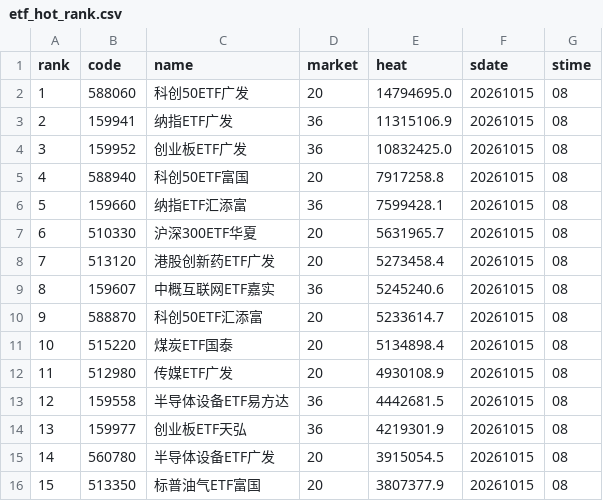
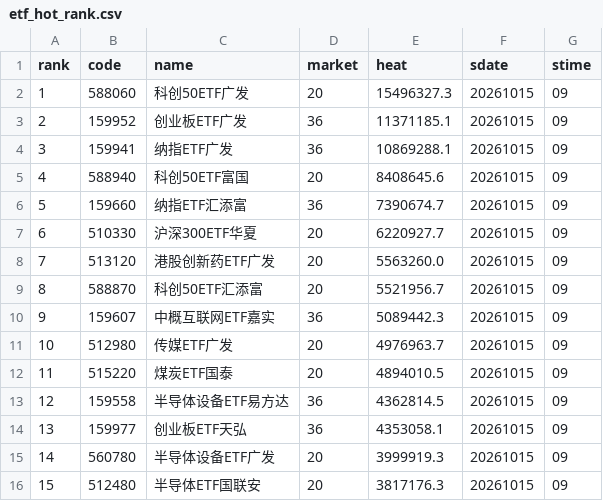
Before and after one commit to zihengniu9/etf-rotation-desk, a CSV file: outputs/etf_hot_rank.csv, drawn as a sheet; only a part is shown; the diff covers the shown part only.

Commit message:
Update dashboard data 2026-10-15 (intraday)

```diff
--- a/outputs/etf_hot_rank.csv
+++ b/outputs/etf_hot_rank.csv
@@ -1,16 +1,16 @@
 rank,code,name,market,heat,sdate,stime
-1,588060,科创50ETF广发,20,14794695.0,20261015,08
-2,159941,纳指ETF广发,36,11315106.9,20261015,08
-3,159952,创业板ETF广发,36,10832425.0,20261015,08
-4,588940,科创50ETF富国,20,7917258.8,20261015,08
-5,159660,纳指ETF汇添富,36,7599428.1,20261015,08
-6,510330,沪深300ETF华夏,20,5631965.7,20261015,08
-7,513120,港股创新药ETF广发,20,5273458.4,20261015,08
-8,159607,中概互联网ETF嘉实,36,5245240.6,20261015,08
-9,588870,科创50ETF汇添富,20,5233614.7,20261015,08
-10,515220,煤炭ETF国泰,20,5134898.4,20261015,08
-11,512980,传媒ETF广发,20,4930108.9,20261015,08
-12,159558,半导体设备ETF易方达,36,4442681.5,20261015,08
-13,159977,创业板ETF天弘,36,4219301.9,20261015,08
-14,560780,半导体设备ETF广发,20,3915054.5,20261015,08
-15,513350,标普油气ETF富国,20,3807377.9,20261015,08
+1,588060,科创50ETF广发,20,15496327.3,20261015,09
+2,159952,创业板ETF广发,36,11371185.1,20261015,09
+3,159941,纳指ETF广发,36,10869288.1,20261015,09
+4,588940,科创50ETF富国,20,8408645.6,20261015,09
+5,159660,纳指ETF汇添富,36,7390674.7,20261015,09
+6,510330,沪深300ETF华夏,20,6220927.7,20261015,09
+7,513120,港股创新药ETF广发,20,5563260.0,20261015,09
+8,588870,科创50ETF汇添富,20,5521956.7,20261015,09
+9,159607,中概互联网ETF嘉实,36,5089442.3,20261015,09
+10,512980,传媒ETF广发,20,4976963.7,20261015,09
+11,515220,煤炭ETF国泰,20,4894010.5,20261015,09
+12,159558,半导体设备ETF易方达,36,4362814.5,20261015,09
+13,159977,创业板ETF天弘,36,4353058.1,20261015,09
+14,560780,半导体设备ETF广发,20,3999919.3,20261015,09
+15,512480,半导体ETF国联安,20,3817176.3,20261015,09
```
Also changed, not shown: 64 edited cells elsewhere in this file, outputs/etf_backtest_curve.csv, outputs/etf_backtest_positions.csv, 13 other files.
